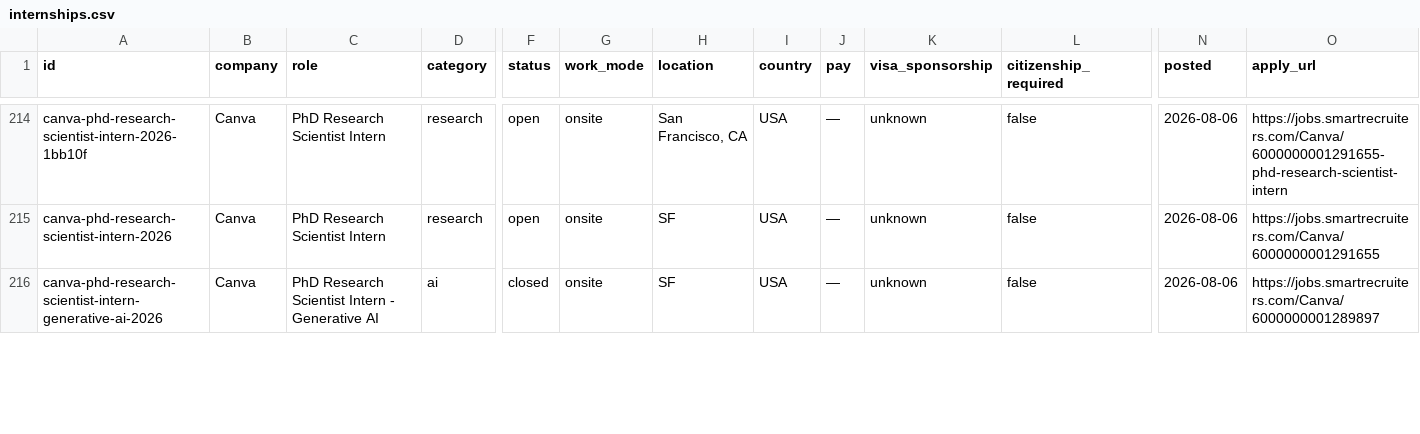
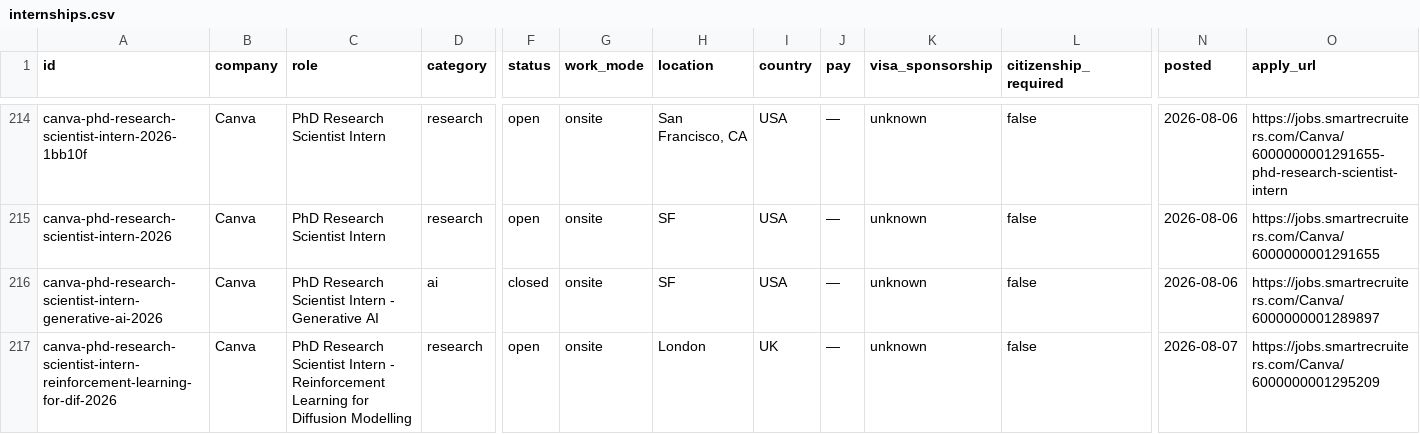
Before and after one commit to sonak11/internatlas, a CSV file: generated/exports/internships.csv, drawn as a sheet; only a part is shown, gaps mark what is left out; rows hold the shown columns only; the diff covers the shown part only; the diff names each change by its address in the sheet, - before the commit and + after, or states it on an @@ line.

```diff
--- a/generated/exports/internships.csv
+++ b/generated/exports/internships.csv
+row 217: canva-phd-research-scientist-intern-reinforcement-learning-for-dif-2026 | Canva | PhD Research Scientist Intern - Reinforcement Learning for Diffusion Modelling | research | open | onsite | London | UK | — | unknown | false | 2026-08-07 | https://jobs.smartrecruiters.com/Canva/6000000001295209
```
Also changed, not shown: 3 edited cells elsewhere in this file, 17 other files.
